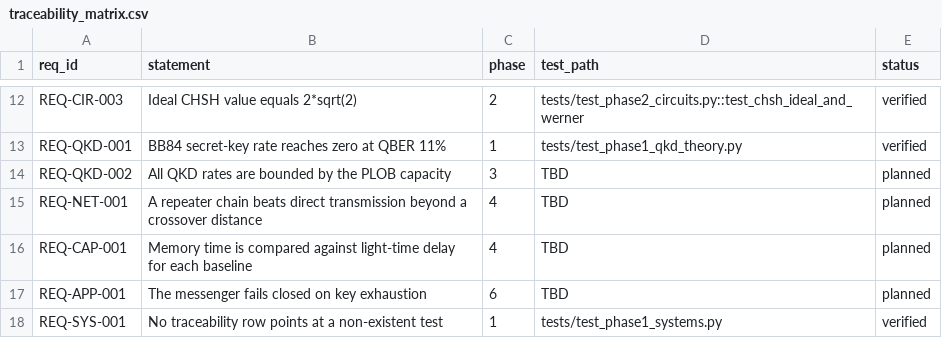
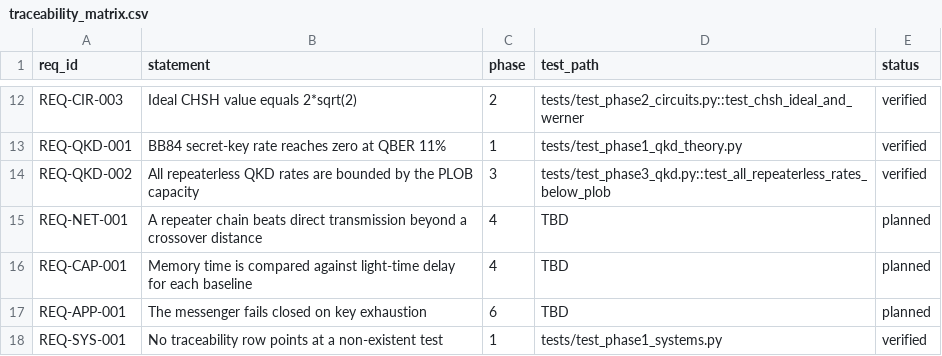
Before and after one commit to Normansrule/quantum-link-research, a CSV file: systems/traceability_matrix.csv, drawn as a sheet; only a part is shown, gaps mark what is left out.

Commit message:
0.7.0: Phase 3 part 2, QKD protocol family with light-time-bounded post-processing, REQ-QKD-002

```diff
--- a/systems/traceability_matrix.csv
+++ b/systems/traceability_matrix.csv
@@ -13,3 +13,3 @@ REQ-CIR-003,Ideal CHSH value equals 2*sqrt(2),2,tests/test_phase2_circuits.py::t
 REQ-QKD-001,BB84 secret-key rate reaches zero at QBER 11%,1,tests/test_phase1_qkd_theory.py,verified
-REQ-QKD-002,All QKD rates are bounded by the PLOB capacity,3,TBD,planned
+REQ-QKD-002,All repeaterless QKD rates are bounded by the PLOB capacity,3,tests/test_phase3_qkd.py::test_all_repeaterless_rates_below_plob,verified
 REQ-NET-001,A repeater chain beats direct transmission beyond a crossover distance,4,TBD,planned
```
Also changed, not shown: 20 other files.
